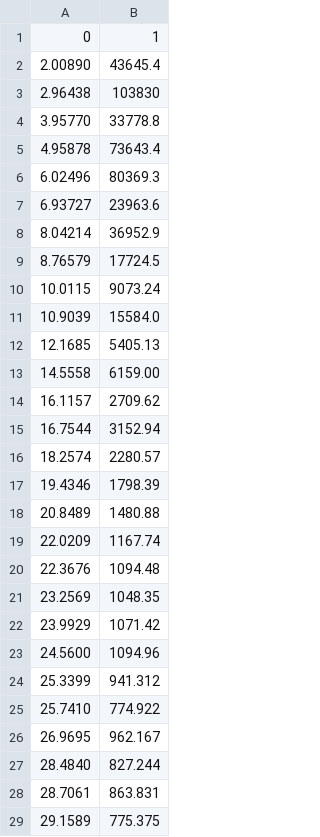
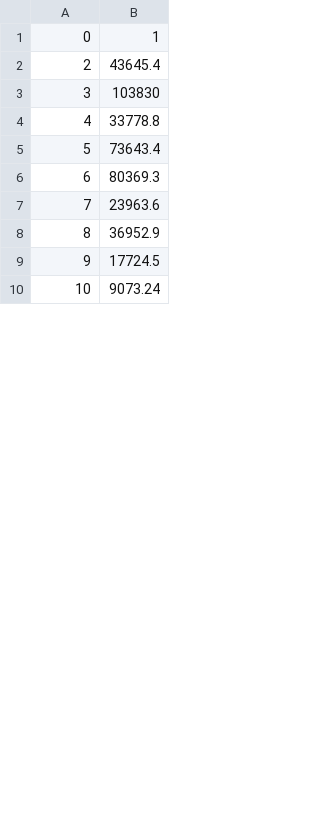
Before and after one commit to clairesworld/exo-top, a CSV file: benchmarks/wei_Venus/model_power_m2_b.csv, drawn as a sheet; only a part is shown; the diff covers the shown part only.

```diff
--- a/benchmarks/wei_Venus/model_power_m2_b.csv
+++ b/benchmarks/wei_Venus/model_power_m2_b.csv
@@ -2,28 +2,9 @@
-2.00890,43645.4,
-2.96438,103830,
-3.95770,33778.8,
-4.95878,73643.4,
-6.02496,80369.3,
-6.93727,23963.6,
-8.04214,36952.9,
-8.76579,17724.5,
-10.0115,9073.24,
-10.9039,15584.0,
-12.1685,5405.13,
-14.5558,6159.00,
-16.1157,2709.62,
-16.7544,3152.94,
-18.2574,2280.57,
-19.4346,1798.39,
-20.8489,1480.88,
-22.0209,1167.74,
-22.3676,1094.48,
-23.2569,1048.35,
-23.9929,1071.42,
-24.5600,1094.96,
-25.3399,941.312,
-25.7410,774.922,
-26.9695,962.167,
-28.4840,827.244,
-28.7061,863.831,
-29.1589,775.375,
+2,43645.4
+3,103830
+4,33778.8
+5,73643.4
+6,80369.3
+7,23963.6
+8,36952.9
+9,17724.5
+10,9073.24
```
Also changed, not shown: 30 added rows and 11 removed rows elsewhere in this file, 4 other files.
